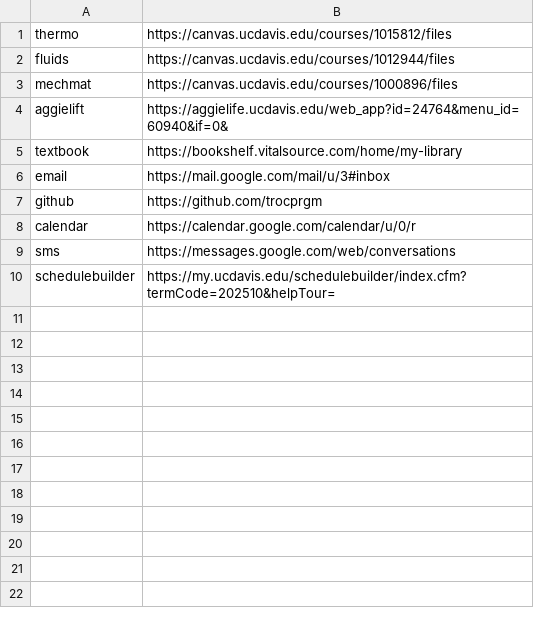
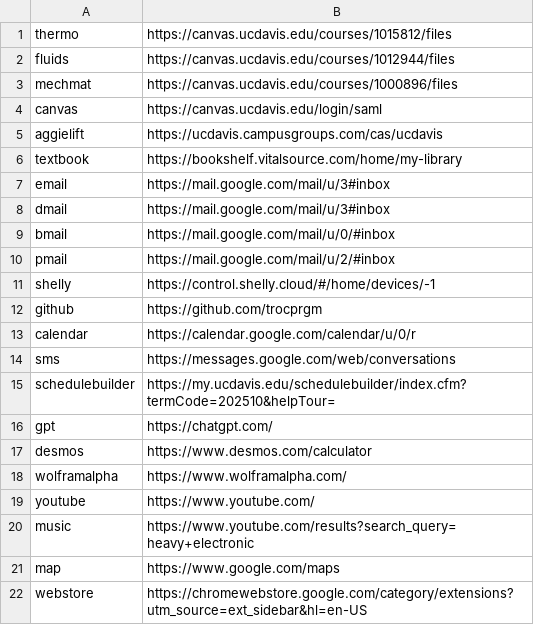
Before and after one commit to trocprgm/scripts, a CSV file: bookmarks.csv, drawn as a sheet.

```diff
--- a/bookmarks.csv
+++ b/bookmarks.csv
@@ -3,5 +3,10 @@ fluids, https://canvas.ucdavis.edu/courses/1012944/files
 mechmat, https://canvas.ucdavis.edu/courses/1000896/files
-aggielift, https://aggielife.ucdavis.edu/web_app?id=24764&menu_id=60940&if=0&
+canvas, https://canvas.ucdavis.edu/login/saml
+aggielift, https://ucdavis.campusgroups.com/cas/ucdavis
 textbook, https://bookshelf.vitalsource.com/home/my-library
 email, https://mail.google.com/mail/u/3#inbox
+dmail, https://mail.google.com/mail/u/3#inbox
+bmail, https://mail.google.com/mail/u/0/#inbox
+pmail, https://mail.google.com/mail/u/2/#inbox
+shelly, https://control.shelly.cloud/#/home/devices/-1
 github, https://github.com/trocprgm
@@ -10 +15,8 @@ sms, https://messages.google.com/web/conversations
 schedulebuilder, https://my.ucdavis.edu/schedulebuilder/index.cfm?termCode=202510&helpTour=
+gpt, https://chatgpt.com/
+desmos, https://www.desmos.com/calculator
+wolframalpha, https://www.wolframalpha.com/
+youtube, https://www.youtube.com/
+music, https://www.youtube.com/results?search_query=heavy+electronic
+map, https://www.google.com/maps
+webstore, https://chromewebstore.google.com/category/extensions?utm_source=ext_sidebar&hl=en-US
```
Also changed, not shown: 18 other files.
